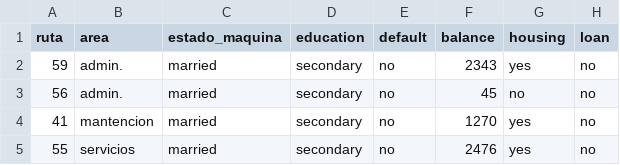
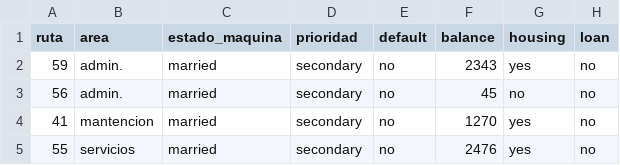
Before and after one commit to jpcorona/demoData, a CSV file: datos.csv, drawn as a sheet; only a part is shown; the diff names each change by its address in the sheet, - before the commit and + after, or states it on an @@ line.

Commit message:
Update datos.csv

```diff
--- a/datos.csv
+++ b/datos.csv
-D1: education
+D1: prioridad
```
